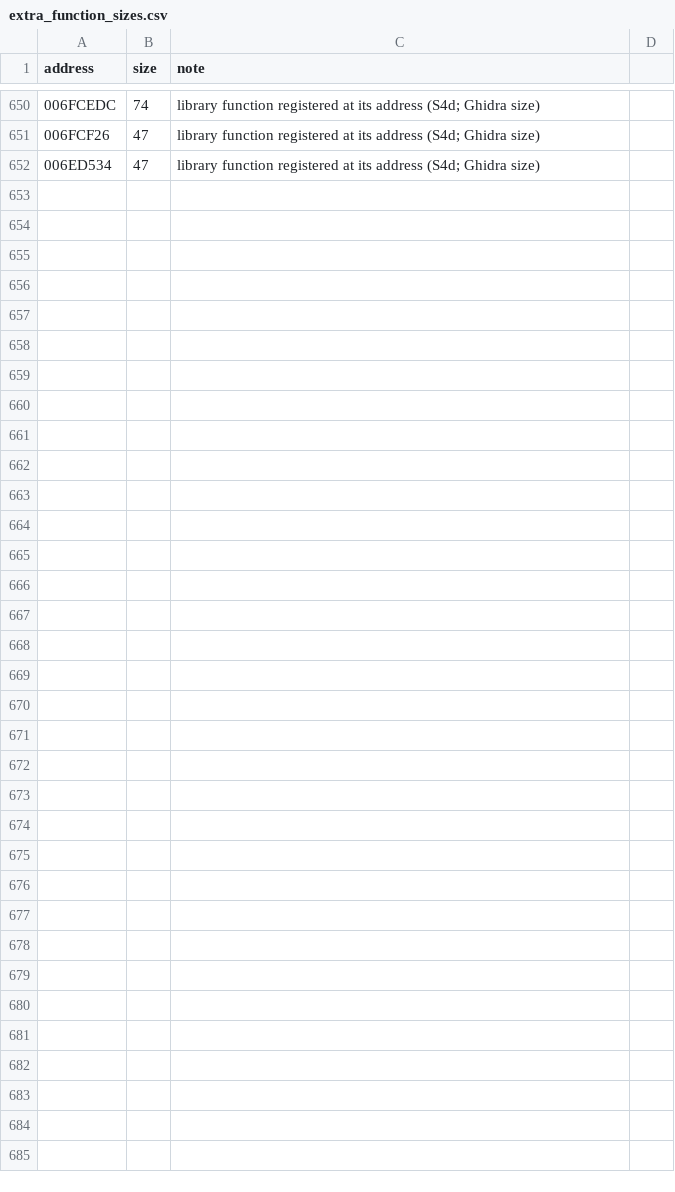
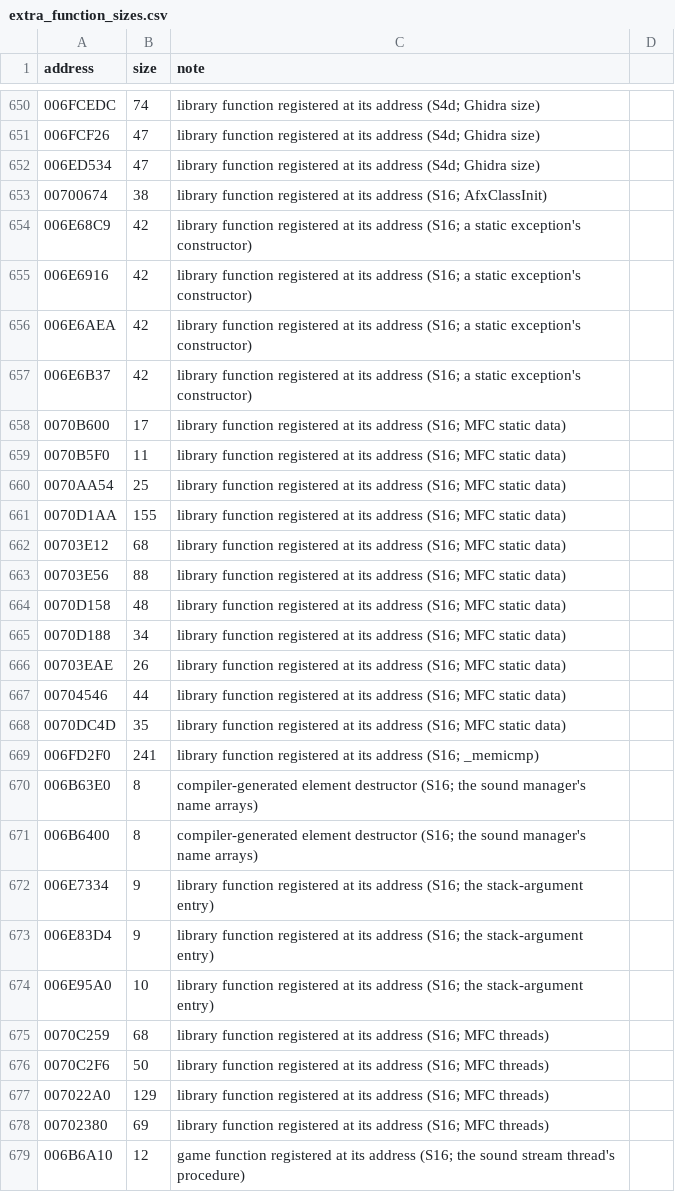
Before and after one commit to DoctorGester/ei-rebuild, a CSV file: config/extra_function_sizes.csv, drawn as a sheet; only a part is shown, gaps mark what is left out.

```diff
--- a/config/extra_function_sizes.csv
+++ b/config/extra_function_sizes.csv
@@ -652 +652,28 @@ address,size,note
 006ED534,47,library function registered at its address (S4d; Ghidra size)
+00700674,38,library function registered at its address (S16; AfxClassInit)
+006E68C9,42,library function registered at its address (S16; a static exception's constructor)
+006E6916,42,library function registered at its address (S16; a static exception's constructor)
+006E6AEA,42,library function registered at its address (S16; a static exception's constructor)
+006E6B37,42,library function registered at its address (S16; a static exception's constructor)
+0070B600,17,library function registered at its address (S16; MFC static data)
+0070B5F0,11,library function registered at its address (S16; MFC static data)
+0070AA54,25,library function registered at its address (S16; MFC static data)
+0070D1AA,155,library function registered at its address (S16; MFC static data)
+00703E12,68,library function registered at its address (S16; MFC static data)
+00703E56,88,library function registered at its address (S16; MFC static data)
+0070D158,48,library function registered at its address (S16; MFC static data)
+0070D188,34,library function registered at its address (S16; MFC static data)
+00703EAE,26,library function registered at its address (S16; MFC static data)
+00704546,44,library function registered at its address (S16; MFC static data)
+0070DC4D,35,library function registered at its address (S16; MFC static data)
+006FD2F0,241,library function registered at its address (S16; _memicmp)
+006B63E0,8,compiler-generated element destructor (S16; the sound manager's name arrays)
+006B6400,8,compiler-generated element destructor (S16; the sound manager's name arrays)
+006E7334,9,library function registered at its address (S16; the stack-argument entry)
+006E83D4,9,library function registered at its address (S16; the stack-argument entry)
+006E95A0,10,library function registered at its address (S16; the stack-argument entry)
+0070C259,68,library function registered at its address (S16; MFC threads)
+0070C2F6,50,library function registered at its address (S16; MFC threads)
+007022A0,129,library function registered at its address (S16; MFC threads)
+00702380,69,library function registered at its address (S16; MFC threads)
+006B6A10,12,game function registered at its address (S16; the sound stream thread's procedure)
```
Also changed, not shown: 30 other files.
